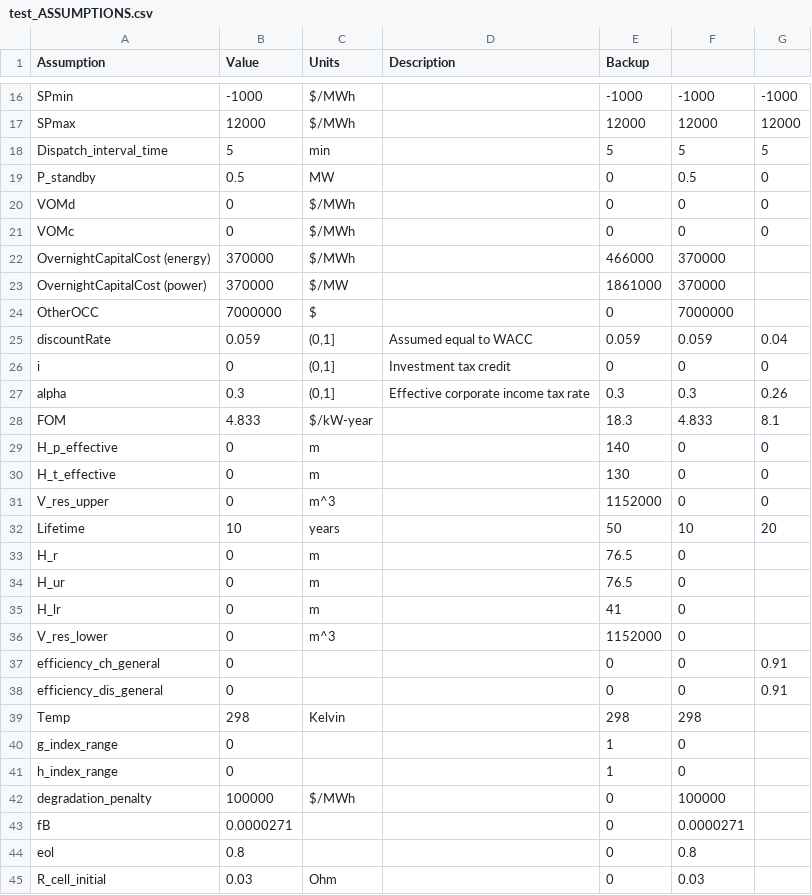
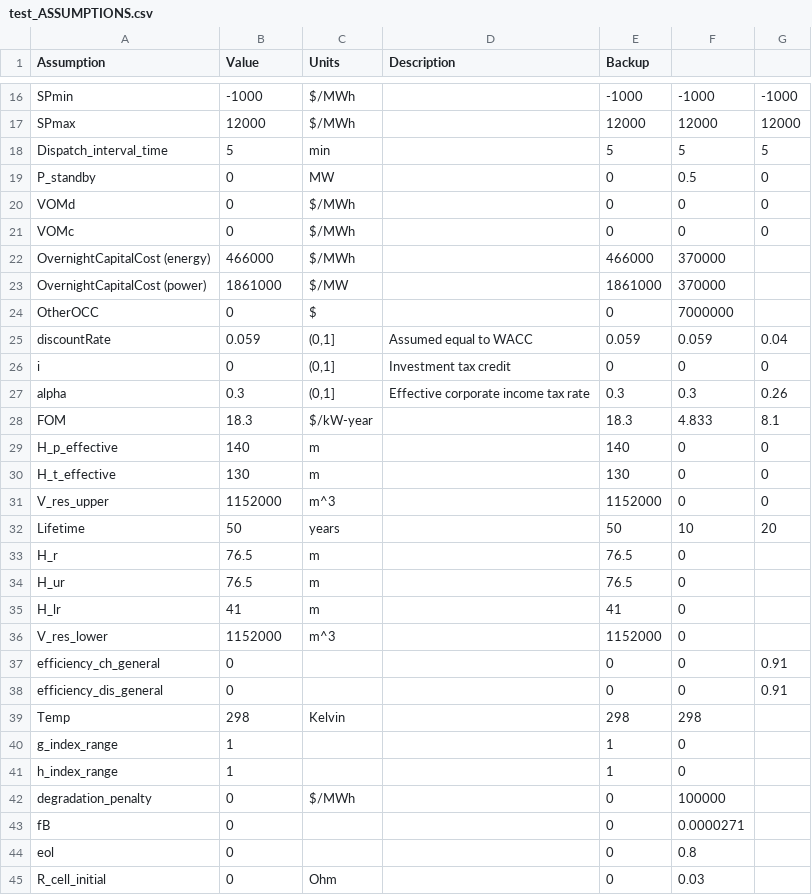
Before and after one commit to TimWeberRE100/Energy_Arbitrage_Model, a CSV file: assumptions/test_ASSUMPTIONS.csv, drawn as a sheet; only a part is shown, gaps mark what is left out; the diff covers the shown part only.

```diff
--- a/assumptions/test_ASSUMPTIONS.csv
+++ b/assumptions/test_ASSUMPTIONS.csv
@@ -18,8 +18,8 @@ SPmax,12000,$/MWh,,12000,12000,12000
 Dispatch_interval_time,5,min,,5,5,5
-P_standby,0.5,MW,,0,0.5,0
+P_standby,0,MW,,0,0.5,0
 VOMd,0,$/MWh,,0,0,0
 VOMc,0,$/MWh,,0,0,0
-OvernightCapitalCost (energy),370000,$/MWh,,466000,370000,
-OvernightCapitalCost (power),370000,$/MW ,,1861000,370000,
-OtherOCC,7000000,$,,0,7000000,
+OvernightCapitalCost (energy),466000,$/MWh,,466000,370000,
+OvernightCapitalCost (power),1861000,$/MW ,,1861000,370000,
+OtherOCC,0,$,,0,7000000,
 discountRate,0.059,"(0,1]",Assumed equal to WACC,0.059,0.059,0.04
@@ -27,11 +27,11 @@ i,0,"(0,1]",Investment tax credit,0,0,0
 alpha,0.3,"(0,1]",Effective corporate income tax rate,0.3,0.3,0.26
-FOM,4.833,$/kW-year,,18.3,4.833,8.1
-H_p_effective,0,m,,140,0,0
-H_t_effective,0,m,,130,0,0
-V_res_upper,0,m^3,,1152000,0,0
-Lifetime,10,years,,50,10,20
-H_r,0,m,,76.5,0,
-H_ur,0,m,,76.5,0,
-H_lr,0,m,,41,0,
-V_res_lower,0,m^3,,1152000,0,
+FOM,18.3,$/kW-year,,18.3,4.833,8.1
+H_p_effective,140,m,,140,0,0
+H_t_effective,130,m,,130,0,0
+V_res_upper,1152000,m^3,,1152000,0,0
+Lifetime,50,years,,50,10,20
+H_r,76.5,m,,76.5,0,
+H_ur,76.5,m,,76.5,0,
+H_lr,41,m,,41,0,
+V_res_lower,1152000,m^3,,1152000,0,
 efficiency_ch_general,0,,,0,0,0.91
@@ -39,7 +39,7 @@ efficiency_dis_general,0,,,0,0,0.91
 Temp,298,Kelvin,,298,298,
-g_index_range,0,,,1,0,
-h_index_range,0,,,1,0,
-degradation_penalty,100000,$/MWh,,0,100000,
-fB,0.0000271,,,0,0.0000271,
-eol,0.8,,,0,0.8,
-R_cell_initial,0.03,Ohm,,0,0.03,
+g_index_range,1,,,1,0,
+h_index_range,1,,,1,0,
+degradation_penalty,0,$/MWh,,0,100000,
+fB,0,,,0,0.0000271,
+eol,0,,,0,0.8,
+R_cell_initial,0,Ohm,,0,0.03,
```
Also changed, not shown: 45 edited cells elsewhere in this file, 6 other files.
